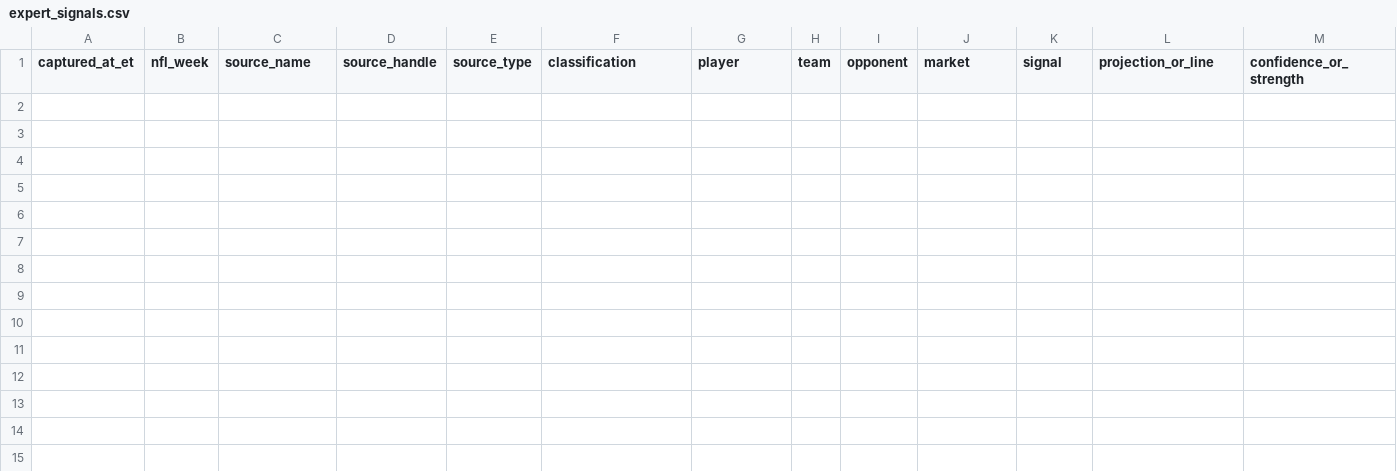
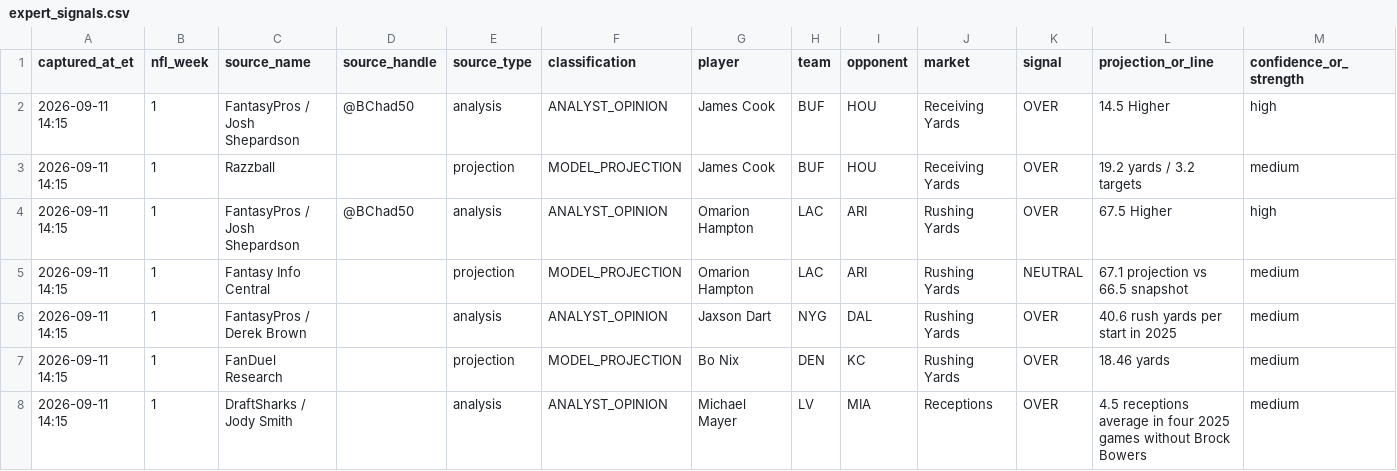
Before and after one commit to jamesddestefano-ui/NFL-Prop-Bets, a CSV file: data/expert_signals.csv, drawn as a sheet; only a part is shown; rows hold the shown columns only; the diff names each change by its address in the sheet, - before the commit and + after, or states it on an @@ line.

Commit message:
Seed Week 1 expert signals

```diff
--- a/data/expert_signals.csv
+++ b/data/expert_signals.csv
+row 2: 2026-09-11 14:15 | 1 | FantasyPros / Josh Shepardson | @BChad50 | analysis | ANALYST_OPINION | James Cook | BUF | HOU | Receiving Yards | OVER | 14.5 Higher | high
+row 3: 2026-09-11 14:15 | 1 | Razzball |  | projection | MODEL_PROJECTION | James Cook | BUF | HOU | Receiving Yards | OVER | 19.2 yards / 3.2 targets | medium
+row 4: 2026-09-11 14:15 | 1 | FantasyPros / Josh Shepardson | @BChad50 | analysis | ANALYST_OPINION | Omarion Hampton | LAC | ARI | Rushing Yards | OVER | 67.5 Higher | high
+row 5: 2026-09-11 14:15 | 1 | Fantasy Info Central |  | projection | MODEL_PROJECTION | Omarion Hampton | LAC | ARI | Rushing Yards | NEUTRAL | 67.1 projection vs 66.5 snapshot | medium
+row 6: 2026-09-11 14:15 | 1 | FantasyPros / Derek Brown |  | analysis | ANALYST_OPINION | Jaxson Dart | NYG | DAL | Rushing Yards | OVER | 40.6 rush yards per start in 2025 | medium
+row 7: 2026-09-11 14:15 | 1 | FanDuel Research |  | projection | MODEL_PROJECTION | Bo Nix | DEN | KC | Rushing Yards | OVER | 18.46 yards | medium
+row 8: 2026-09-11 14:15 | 1 | DraftSharks / Jody Smith |  | analysis | ANALYST_OPINION | Michael Mayer | LV | MIA | Receptions | OVER | 4.5 receptions average in four 2025 games without Brock Bowers | medium
```
